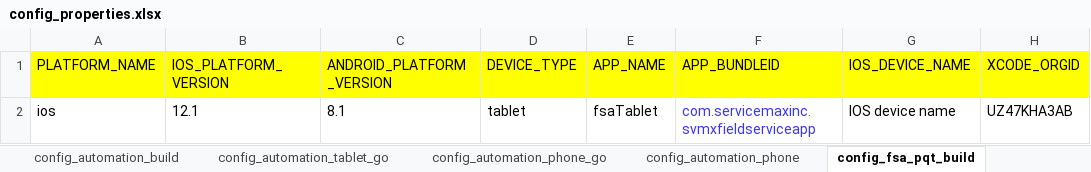
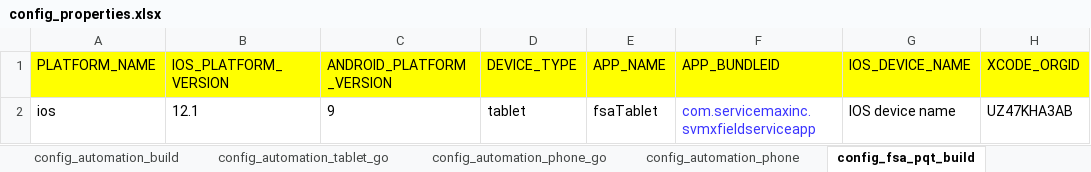
Before and after one commit to svmx-amresh-kumar/SVMX_Catalyst, an Excel workbook: fsaautomation/resources/config_properties.xlsx, sheet config_fsa_pqt_build, drawn as a sheet; only a part is shown; values as stored, in another font and other column widths than the file's, no borders; the diff names each change by its address in the sheet, - before the commit and + after, or states it on an @@ line.

```diff
--- a/fsaautomation/resources/config_properties.xlsx (sheet config_fsa_pqt_build)
+++ b/fsaautomation/resources/config_properties.xlsx (sheet config_fsa_pqt_build)
-C2 (ANDROID_PLATFORM_VERSION): 8.1
+C2 (ANDROID_PLATFORM_VERSION): 9
```
Also changed, not shown: sheet config_automation_build, 16 other files.
